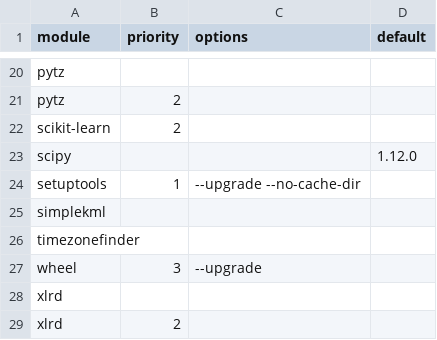
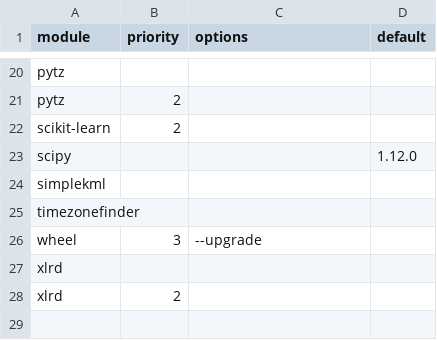
Before and after one commit to arras-energy/gridlabd, a CSV file: python/requirements.csv, drawn as a sheet; only a part is shown, gaps mark what is left out.

```diff
--- a/python/requirements.csv
+++ b/python/requirements.csv
@@ -23,3 +23,2 @@ scikit-learn,2,,
 scipy,,,1.12.0
-setuptools,1,--upgrade --no-cache-dir,
 simplekml,,,
```
Also changed, not shown: 3 other files.
